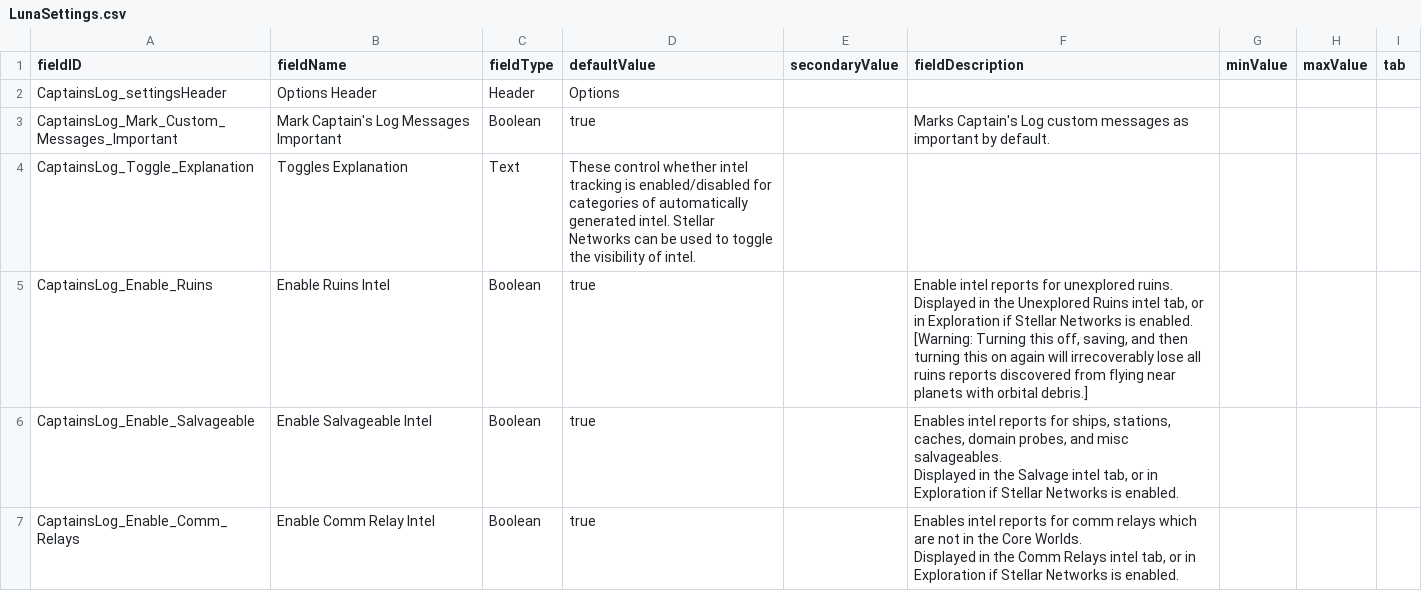
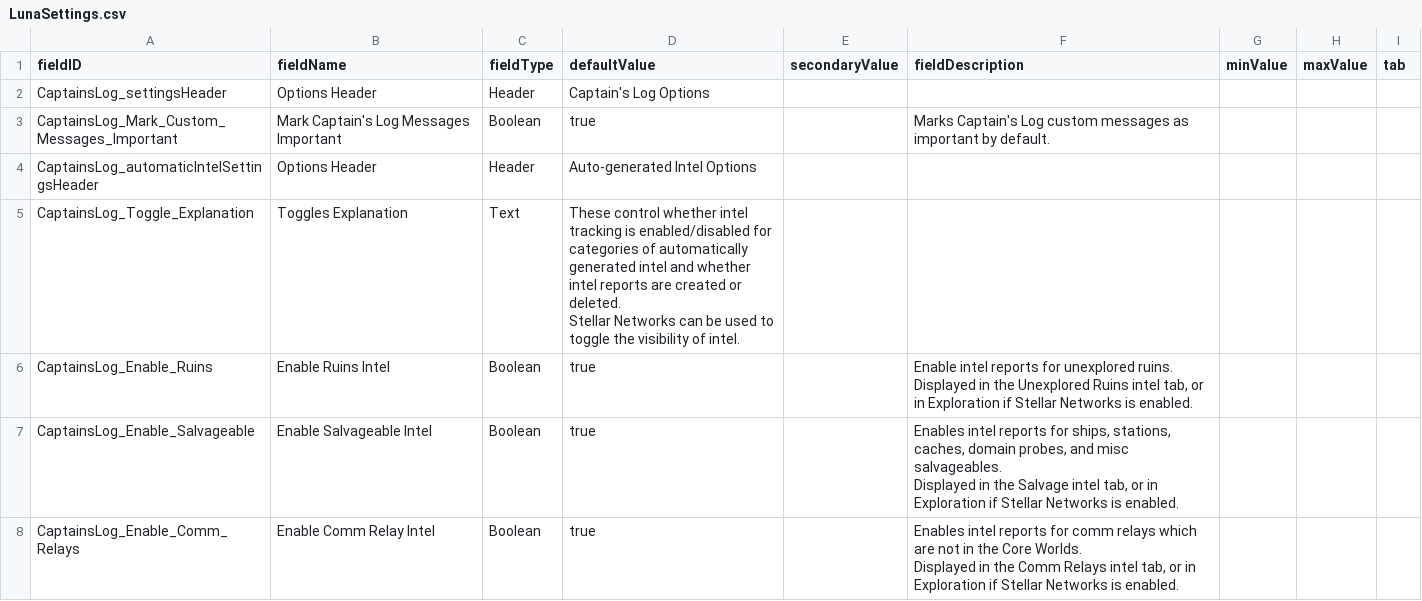
Before and after one commit to stormbringer951/CaptainsLog, a CSV file: assets/data/config/LunaSettings.csv, drawn as a sheet; only a part is shown.

Commit message:
Implement proximity ruins discovery tag for ruins reports (#78)

```diff
--- a/assets/data/config/LunaSettings.csv
+++ b/assets/data/config/LunaSettings.csv
@@ -1,8 +1,9 @@
 fieldID,fieldName,fieldType,defaultValue,secondaryValue,fieldDescription,minValue,maxValue,tab
-CaptainsLog_settingsHeader,Options Header,Header,Options,,,,,
+CaptainsLog_settingsHeader,Options Header,Header,Captain's Log Options,,,,,
 CaptainsLog_Mark_Custom_Messages_Important,Mark Captain's Log Messages Important,Boolean,true,,"Marks Captain's Log custom messages as important by default.",,,
-CaptainsLog_Toggle_Explanation,Toggles Explanation,Text,"These control whether intel tracking is enabled/disabled for categories of automatically generated intel. Stellar Networks can be used to toggle the visibility of intel.",,,,,
-CaptainsLog_Enable_Ruins,Enable Ruins Intel,Boolean,true,,"Enable intel reports for unexplored ruins.
-Displayed in the Unexplored Ruins intel tab, or in Exploration if Stellar Networks is enabled.
-[Warning: Turning this off, saving, and then turning this on again will irrecoverably lose all ruins reports discovered from flying near planets with orbital debris.]",,,
+CaptainsLog_automaticIntelSettingsHeader,Options Header,Header,Auto-generated Intel Options,,,,,
+CaptainsLog_Toggle_Explanation,Toggles Explanation,Text,"These control whether intel tracking is enabled/disabled for categories of automatically generated intel and whether intel reports are created or deleted.
+Stellar Networks can be used to toggle the visibility of intel.",,,,,
+CaptainsLog_Enable_Ruins,Enable Ruins Intel,Boolean,true,,"Enable intel reports for unexplored ruins.
+Displayed in the Unexplored Ruins intel tab, or in Exploration if Stellar Networks is enabled.",,,
 CaptainsLog_Enable_Salvageable,Enable Salvageable Intel,Boolean,true,,"Enables intel reports for ships, stations, caches, domain probes, and misc salvageables.
```
Also changed, not shown: 4 other files.
